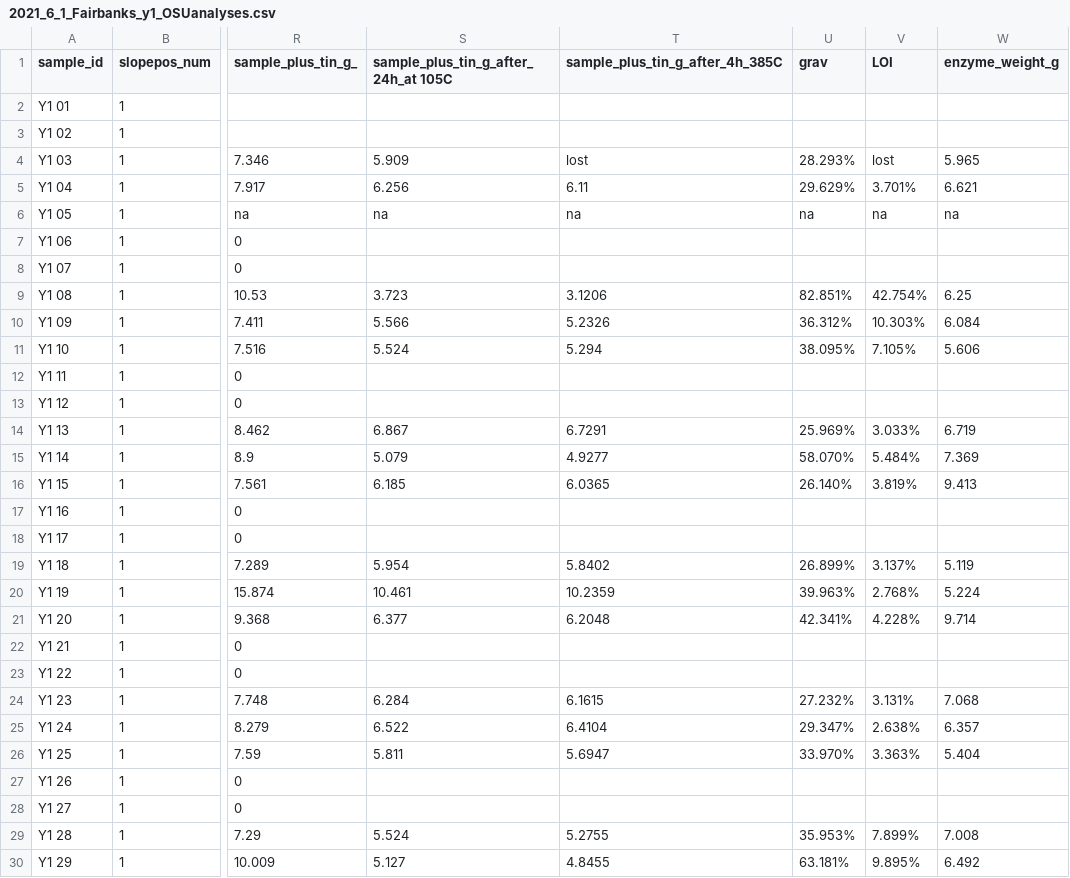
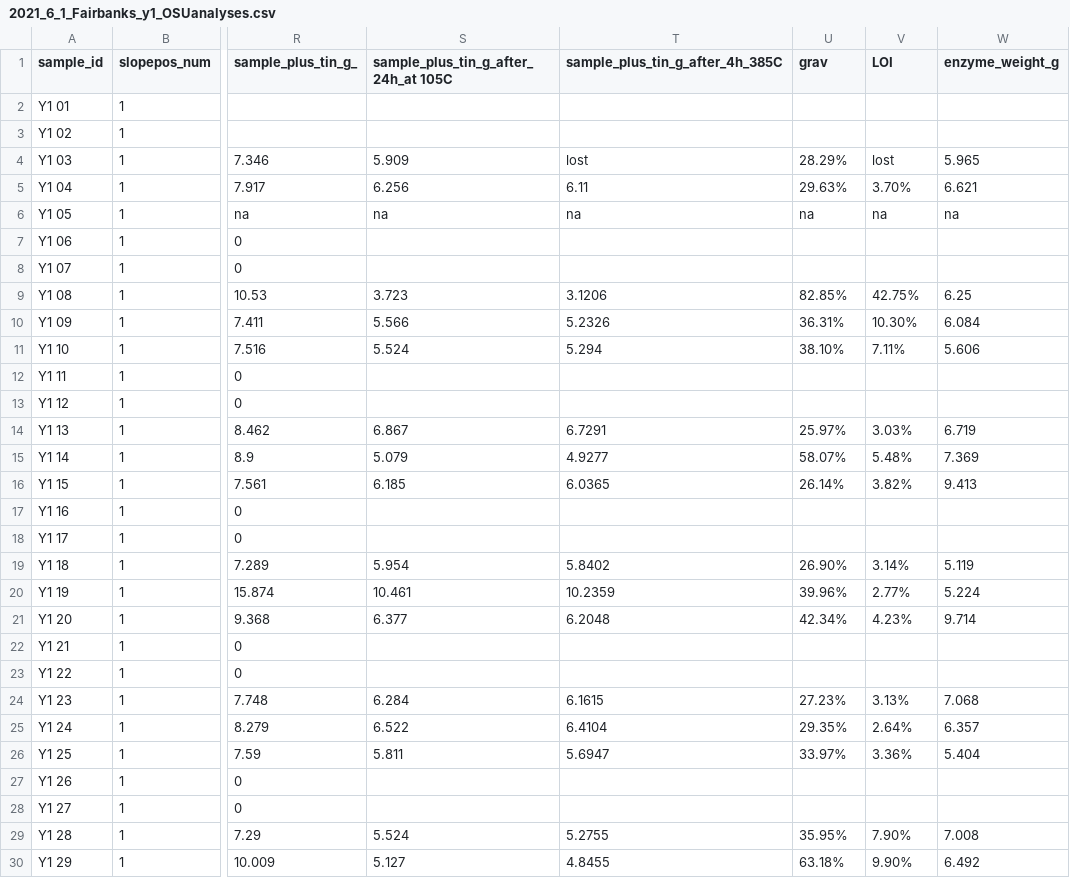
Before and after one commit to Erin-Rooney/Y1_fairbanks, a CSV file: processed/2021_6_1_Fairbanks_y1_OSUanalyses.csv, drawn as a sheet; only a part is shown, gaps mark what is left out; the diff covers the shown part only; the diff names each change by its address in the sheet, - before the commit and + after, or states it on an @@ line.

Commit message:
All updates to processing and horizonation relabund code

```diff
--- a/processed/2021_6_1_Fairbanks_y1_OSUanalyses.csv
+++ b/processed/2021_6_1_Fairbanks_y1_OSUanalyses.csv
-U4 (grav): 28.293%
+U4 (grav): 28.29%
-U5 (grav): 29.629%
+U5 (grav): 29.63%
-V5 (LOI): 3.701%
+V5 (LOI): 3.70%
-U9 (grav): 82.851%
+U9 (grav): 82.85%
-V9 (LOI): 42.754%
+V9 (LOI): 42.75%
-U10 (grav): 36.312%
+U10 (grav): 36.31%
-V10 (LOI): 10.303%
+V10 (LOI): 10.30%
-U11 (grav): 38.095%
+U11 (grav): 38.10%
-V11 (LOI): 7.105%
+V11 (LOI): 7.11%
-U14 (grav): 25.969%
+U14 (grav): 25.97%
-V14 (LOI): 3.033%
+V14 (LOI): 3.03%
-U15 (grav): 58.070%
+U15 (grav): 58.07%
-V15 (LOI): 5.484%
+V15 (LOI): 5.48%
-U16 (grav): 26.140%
+U16 (grav): 26.14%
-V16 (LOI): 3.819%
+V16 (LOI): 3.82%
-U19 (grav): 26.899%
+U19 (grav): 26.90%
-V19 (LOI): 3.137%
+V19 (LOI): 3.14%
-U20 (grav): 39.963%
+U20 (grav): 39.96%
-V20 (LOI): 2.768%
+V20 (LOI): 2.77%
-U21 (grav): 42.341%
+U21 (grav): 42.34%
-V21 (LOI): 4.228%
+V21 (LOI): 4.23%
-U24 (grav): 27.232%
+U24 (grav): 27.23%
-V24 (LOI): 3.131%
+V24 (LOI): 3.13%
-U25 (grav): 29.347%
+U25 (grav): 29.35%
-V25 (LOI): 2.638%
+V25 (LOI): 2.64%
-U26 (grav): 33.970%
+U26 (grav): 33.97%
-V26 (LOI): 3.363%
+V26 (LOI): 3.36%
-U29 (grav): 35.953%
+U29 (grav): 35.95%
-V29 (LOI): 7.899%
+V29 (LOI): 7.90%
-U30 (grav): 63.181%
+U30 (grav): 63.18%
-V30 (LOI): 9.895%
+V30 (LOI): 9.90%
```
Also changed, not shown: 51 edited cells elsewhere in this file, output/relabund_horizonation.csv, 5 other files.
